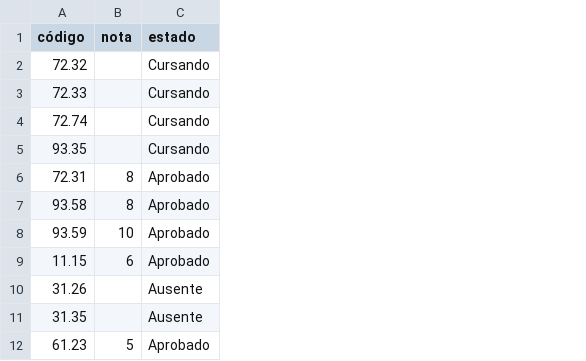
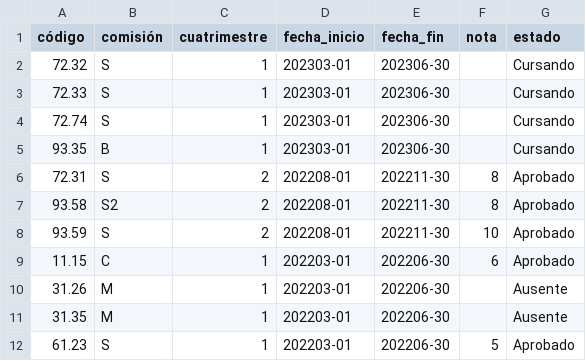
Before and after one commit to fmorroni/VizInfo-Historial_Academico, a CSV file: cursadas.csv, drawn as a sheet; only a part is shown; the diff names each change by its address in the sheet, - before the commit and + after, or states it on an @@ line.

```diff
--- a/cursadas.csv
+++ b/cursadas.csv
+column B (comisión), rows 2-12: S | S | S | B | S | S2 | S | C | M | M | S
+column C (cuatrimestre), rows 2-12: 1 | 1 | 1 | 1 | 2 | 2 | 2 | 1 | 1 | 1 | 1
+column D (fecha_inicio), rows 2-12: 202303-01 | 202303-01 | 202303-01 | 202303-01 | 202208-01 | 202208-01 | 202208-01 | 202203-01 | 202203-01 | 202203-01 | 202203-01
+column E (fecha_fin), rows 2-12: 202306-30 | 202306-30 | 202306-30 | 202306-30 | 202211-30 | 202211-30 | 202211-30 | 202206-30 | 202206-30 | 202206-30 | 202206-30
```
Also changed, not shown: materias.csv, 2 other files.
